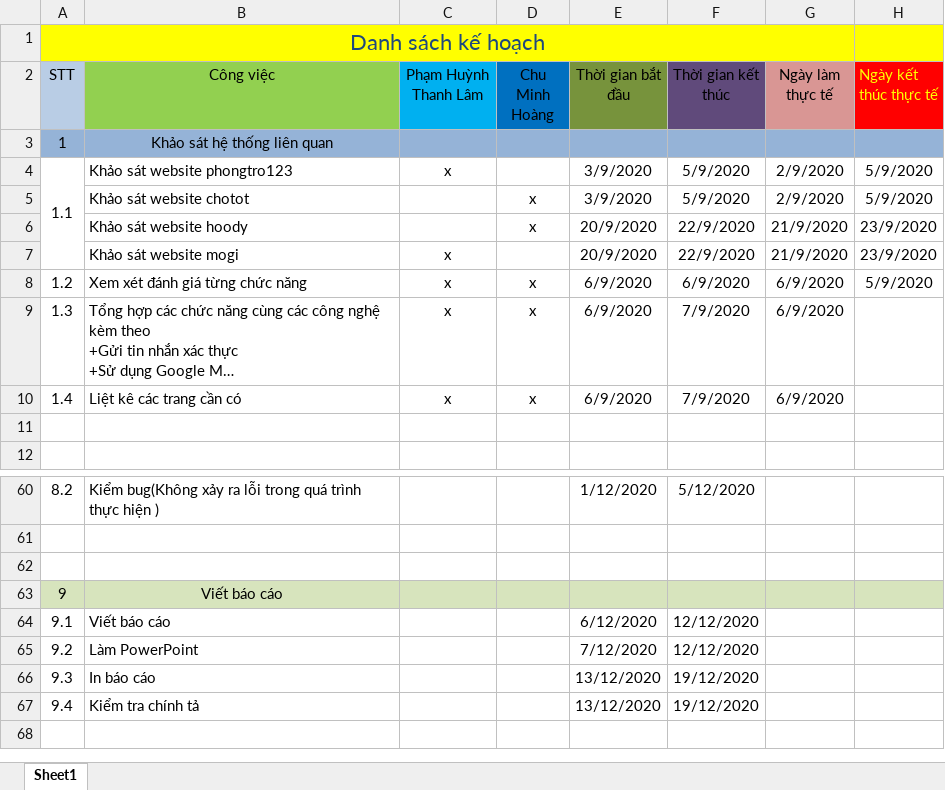
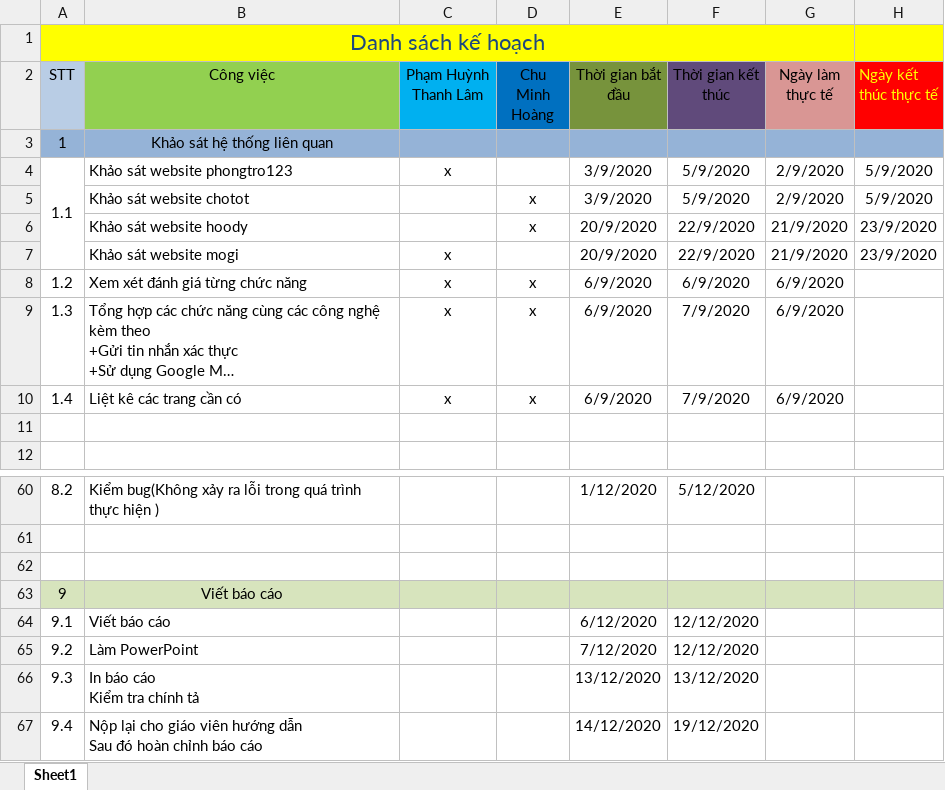
Before and after one commit to PhamHuynhThanhLam/Website_tim_kiem_dang_tin_nha_tro, an Excel workbook: Kế Hoạch.xlsx, sheet Sheet1, drawn as a sheet; only a part is shown, gaps mark what is left out; long unchanged cells end in …; values as stored, in another font and other column widths than the file's, no borders; charts and pictures not drawn; ↵ is a line break in a cell; the diff names each change by its address in the sheet, - before the commit and + after, or states it on an @@ line.

Commit message:
Cập nhật kế hoạch thực hiện

```diff
--- a/Kế Hoạch.xlsx (sheet Sheet1)
+++ b/Kế Hoạch.xlsx (sheet Sheet1)
-H8 (Ngày kết thúc thực tế): 5/9/2020
+H8 (Ngày kết thúc thực tế): (empty)
-B66 (Công việc): In báo cáo
+B66 (Công việc): In báo cáo ↵ Kiểm tra chính tả
-F66 (Thời gian kết thúc): 19/12/2020
+F66 (Thời gian kết thúc): 13/12/2020
-B67 (Công việc): Kiểm tra chính tả
+B67 (Công việc): Nộp lại cho giáo viên hướng dẫn ↵ Sau đó hoàn chỉnh báo cáo
-E67 (Thời gian bắt đầu): 13/12/2020
+E67 (Thời gian bắt đầu): 14/12/2020
```
Also changed, not shown: charts or pictures, 1 other file.
